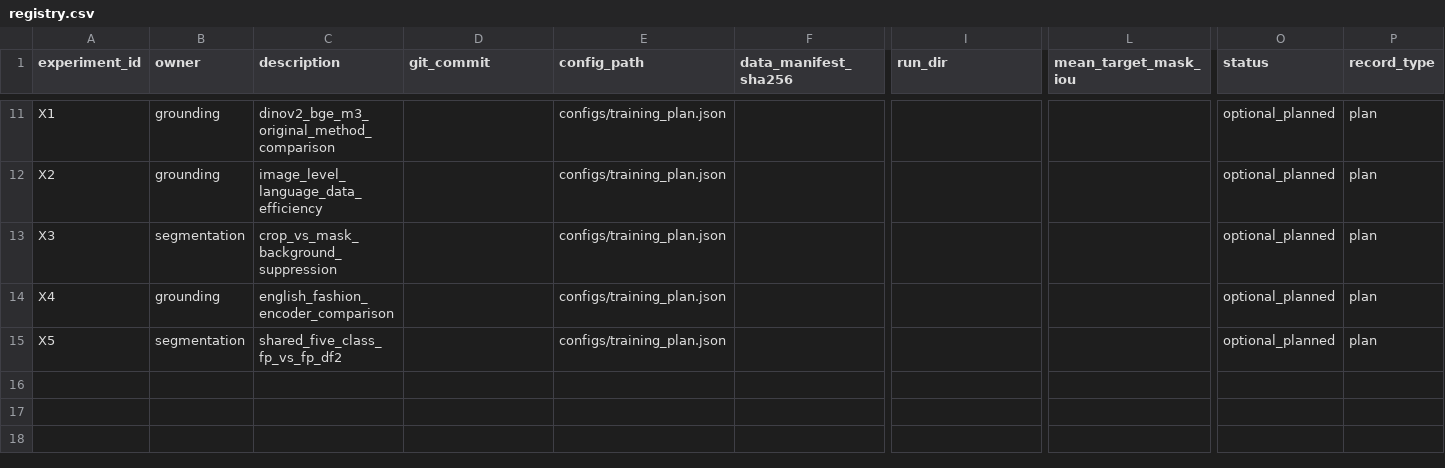
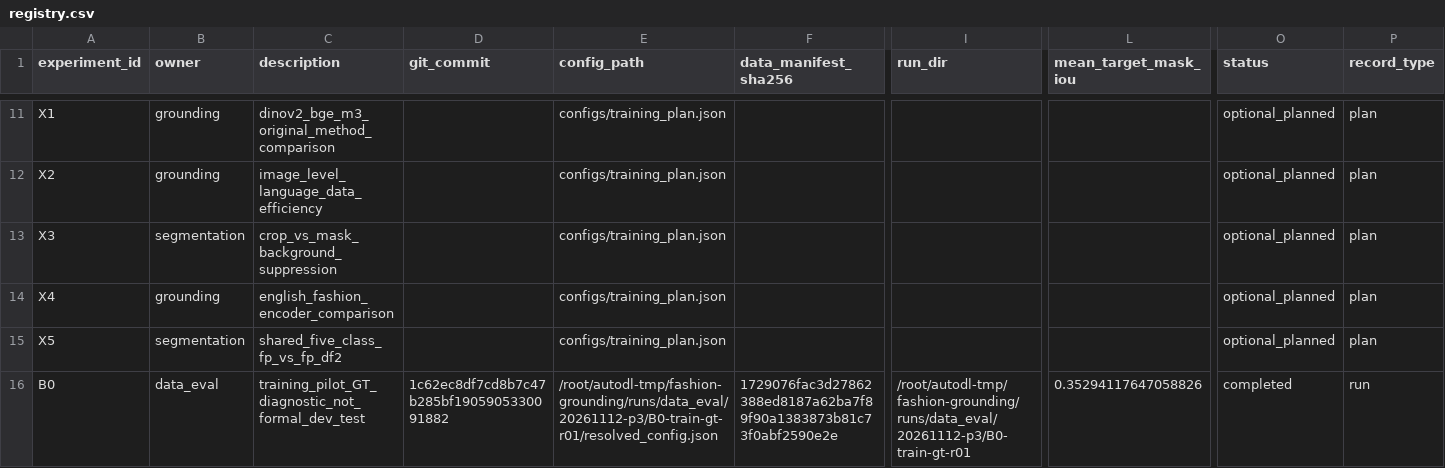
Before and after one commit to rickyliuchunyu/comp4471-fashion-grounding, a CSV file: experiments/registry.csv, drawn as a sheet; only a part is shown, gaps mark what is left out; rows hold the shown columns only; the diff names each change by its address in the sheet, - before the commit and + after, or states it on an @@ line.

Commit message:
Record reviewed training release and P3 validation handoff

```diff
--- a/experiments/registry.csv
+++ b/experiments/registry.csv
+row 16: B0 | data_eval | training_pilot_GT_diagnostic_not_formal_dev_test | 1c62ec8df7cd8b7c47b285bf1905905330091882 | /root/autodl-tmp/fashion-grounding/runs/data_eval/20261112-p3/B0-train-gt-r01/resolved_config.json | 1729076fac3d27862388ed8187a62ba7f89f90a1383873b81c73f0abf2590e2e | /root/autodl-tmp/fashion-grounding/runs/data_eval/20261112-p3/B0-train-gt-r01 | 0.35294117647058826 | completed | run
```
Also changed, not shown: 8 other files.
